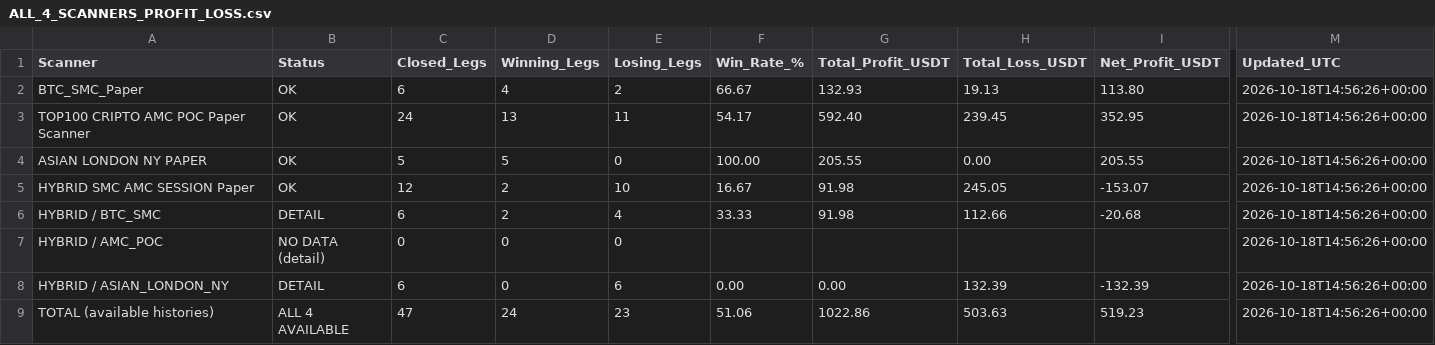
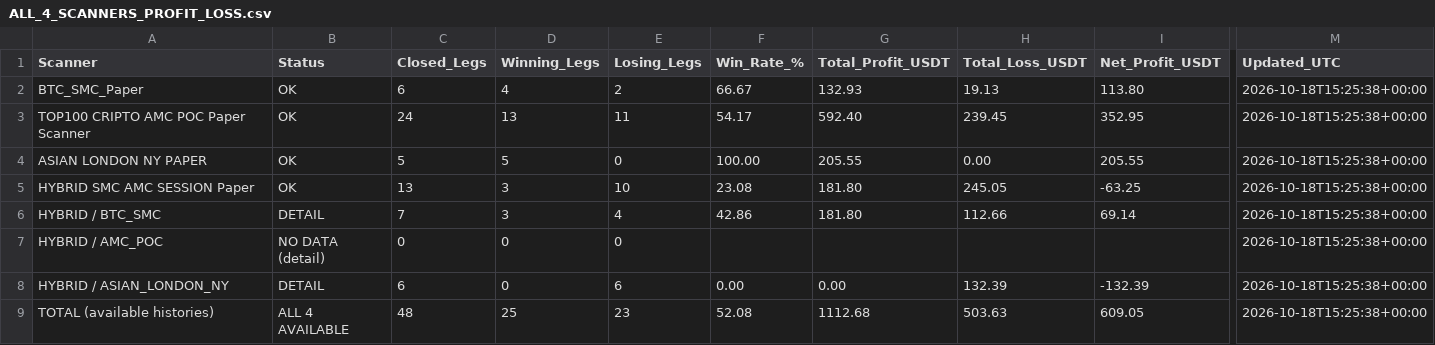
Before and after one commit to jharajesh1210/crypto-early-scanner, a CSV file: ALL_4_SCANNERS_PROFIT_LOSS.csv, drawn as a sheet; only a part is shown, gaps mark what is left out; the diff names each change by its address in the sheet, - before the commit and + after, or states it on an @@ line.

```diff
--- a/ALL_4_SCANNERS_PROFIT_LOSS.csv
+++ b/ALL_4_SCANNERS_PROFIT_LOSS.csv
-M2:M9 (Updated_UTC): 2026-10-18T14:56:26+00:00
+M2:M9 (Updated_UTC): 2026-10-18T15:25:38+00:00
-C5 (Closed_Legs): 12
+C5 (Closed_Legs): 13
-D5:D6 (Winning_Legs): 2
+D5:D6 (Winning_Legs): 3
-F5 (Win_Rate_%): 16.67
+F5 (Win_Rate_%): 23.08
-G5:G6 (Total_Profit_USDT): 91.98
+G5:G6 (Total_Profit_USDT): 181.80
-I5 (Net_Profit_USDT): -153.07
+I5 (Net_Profit_USDT): -63.25
-C6 (Closed_Legs): 6
+C6 (Closed_Legs): 7
-F6 (Win_Rate_%): 33.33
+F6 (Win_Rate_%): 42.86
-I6 (Net_Profit_USDT): -20.68
+I6 (Net_Profit_USDT): 69.14
-C9 (Closed_Legs): 47
+C9 (Closed_Legs): 48
-D9 (Winning_Legs): 24
+D9 (Winning_Legs): 25
-F9 (Win_Rate_%): 51.06
+F9 (Win_Rate_%): 52.08
-G9 (Total_Profit_USDT): 1022.86
+G9 (Total_Profit_USDT): 1112.68
-I9 (Net_Profit_USDT): 519.23
+I9 (Net_Profit_USDT): 609.05
```
